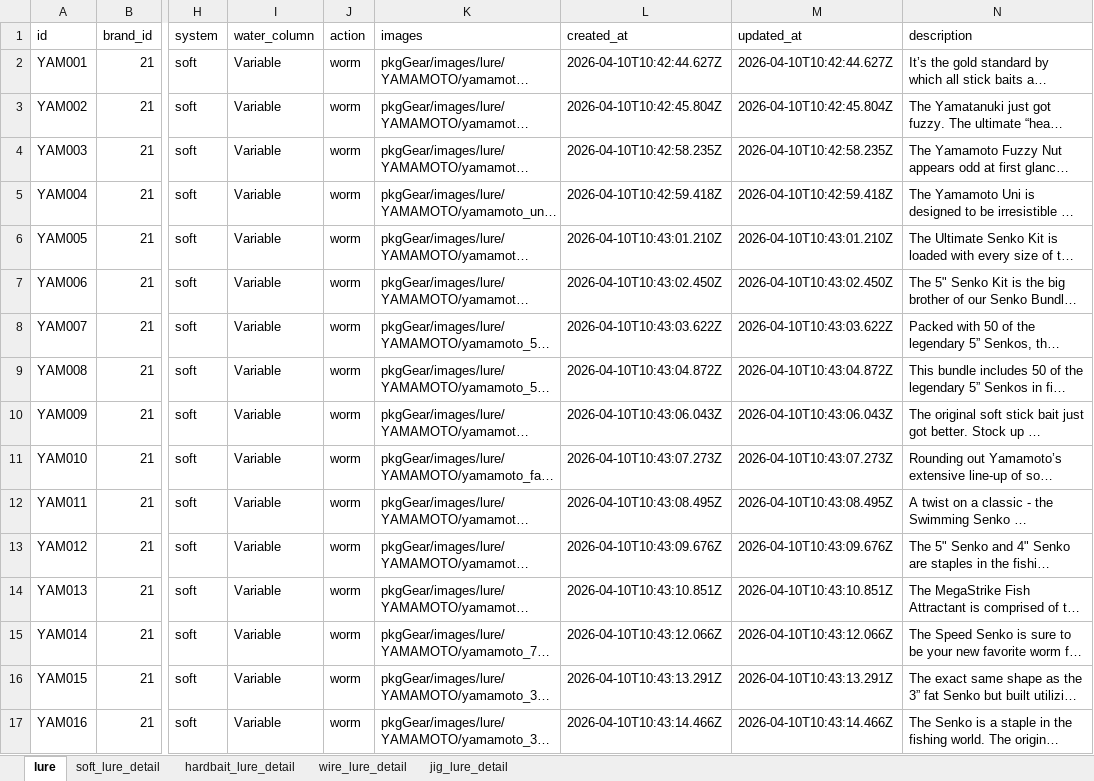
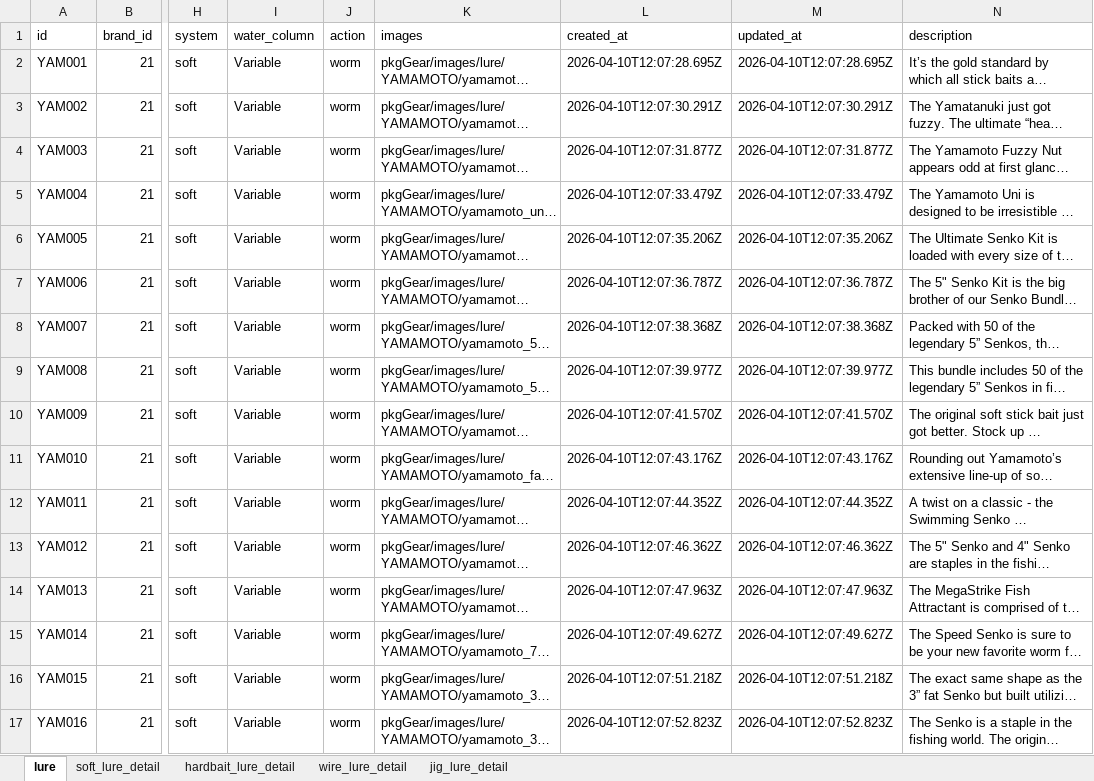
Before and after one commit to Dmaozhua/GearSage, an Excel workbook: GearSage-client/pkgGear/data_raw/yamamoto_lure_import.xlsx, sheet lure, drawn as a sheet; only a part is shown, gaps mark what is left out; long unchanged cells end in …; values as stored, in another font and other column widths than the file's, no borders; the diff covers the shown part only; the diff names each change by its address in the sheet, - before the commit and + after, or states it on an @@ line.

```diff
--- a/GearSage-client/pkgGear/data_raw/yamamoto_lure_import.xlsx (sheet lure)
+++ b/GearSage-client/pkgGear/data_raw/yamamoto_lure_import.xlsx (sheet lure)
-L2 (created_at): 2026-04-10T10:42:44.627Z
+L2 (created_at): 2026-04-10T12:07:28.695Z
-M2 (updated_at): 2026-04-10T10:42:44.627Z
+M2 (updated_at): 2026-04-10T12:07:28.695Z
-L3 (created_at): 2026-04-10T10:42:45.804Z
+L3 (created_at): 2026-04-10T12:07:30.291Z
-M3 (updated_at): 2026-04-10T10:42:45.804Z
+M3 (updated_at): 2026-04-10T12:07:30.291Z
-L4 (created_at): 2026-04-10T10:42:58.235Z
+L4 (created_at): 2026-04-10T12:07:31.877Z
-M4 (updated_at): 2026-04-10T10:42:58.235Z
+M4 (updated_at): 2026-04-10T12:07:31.877Z
-L5 (created_at): 2026-04-10T10:42:59.418Z
+L5 (created_at): 2026-04-10T12:07:33.479Z
-M5 (updated_at): 2026-04-10T10:42:59.418Z
+M5 (updated_at): 2026-04-10T12:07:33.479Z
-L6 (created_at): 2026-04-10T10:43:01.210Z
+L6 (created_at): 2026-04-10T12:07:35.206Z
-M6 (updated_at): 2026-04-10T10:43:01.210Z
+M6 (updated_at): 2026-04-10T12:07:35.206Z
-L7 (created_at): 2026-04-10T10:43:02.450Z
+L7 (created_at): 2026-04-10T12:07:36.787Z
-M7 (updated_at): 2026-04-10T10:43:02.450Z
+M7 (updated_at): 2026-04-10T12:07:36.787Z
-L8 (created_at): 2026-04-10T10:43:03.622Z
+L8 (created_at): 2026-04-10T12:07:38.368Z
-M8 (updated_at): 2026-04-10T10:43:03.622Z
+M8 (updated_at): 2026-04-10T12:07:38.368Z
-L9 (created_at): 2026-04-10T10:43:04.872Z
+L9 (created_at): 2026-04-10T12:07:39.977Z
-M9 (updated_at): 2026-04-10T10:43:04.872Z
+M9 (updated_at): 2026-04-10T12:07:39.977Z
-L10 (created_at): 2026-04-10T10:43:06.043Z
+L10 (created_at): 2026-04-10T12:07:41.570Z
-M10 (updated_at): 2026-04-10T10:43:06.043Z
+M10 (updated_at): 2026-04-10T12:07:41.570Z
-L11 (created_at): 2026-04-10T10:43:07.273Z
+L11 (created_at): 2026-04-10T12:07:43.176Z
-M11 (updated_at): 2026-04-10T10:43:07.273Z
+M11 (updated_at): 2026-04-10T12:07:43.176Z
-L12 (created_at): 2026-04-10T10:43:08.495Z
+L12 (created_at): 2026-04-10T12:07:44.352Z
-M12 (updated_at): 2026-04-10T10:43:08.495Z
+M12 (updated_at): 2026-04-10T12:07:44.352Z
-L13 (created_at): 2026-04-10T10:43:09.676Z
+L13 (created_at): 2026-04-10T12:07:46.362Z
-M13 (updated_at): 2026-04-10T10:43:09.676Z
+M13 (updated_at): 2026-04-10T12:07:46.362Z
-L14 (created_at): 2026-04-10T10:43:10.851Z
+L14 (created_at): 2026-04-10T12:07:47.963Z
-M14 (updated_at): 2026-04-10T10:43:10.851Z
+M14 (updated_at): 2026-04-10T12:07:47.963Z
-L15 (created_at): 2026-04-10T10:43:12.066Z
+L15 (created_at): 2026-04-10T12:07:49.627Z
-M15 (updated_at): 2026-04-10T10:43:12.066Z
+M15 (updated_at): 2026-04-10T12:07:49.627Z
-L16 (created_at): 2026-04-10T10:43:13.291Z
+L16 (created_at): 2026-04-10T12:07:51.218Z
-M16 (updated_at): 2026-04-10T10:43:13.291Z
+M16 (updated_at): 2026-04-10T12:07:51.218Z
-L17 (created_at): 2026-04-10T10:43:14.466Z
+L17 (created_at): 2026-04-10T12:07:52.823Z
-M17 (updated_at): 2026-04-10T10:43:14.466Z
+M17 (updated_at): 2026-04-10T12:07:52.823Z
```
Also changed, not shown: 82 edited cells elsewhere in this sheet, sheet soft_lure_detail, GearSage-client/rate/excel/lure.xlsx, GearSage-client/rate/excel/soft_lure_detail.xlsx, 4 other files.
